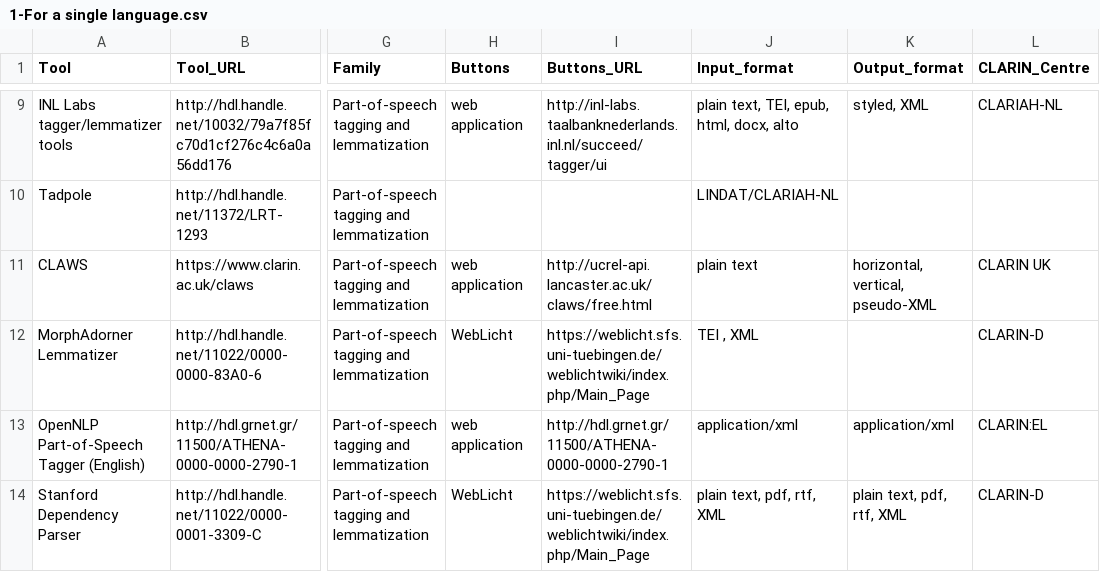
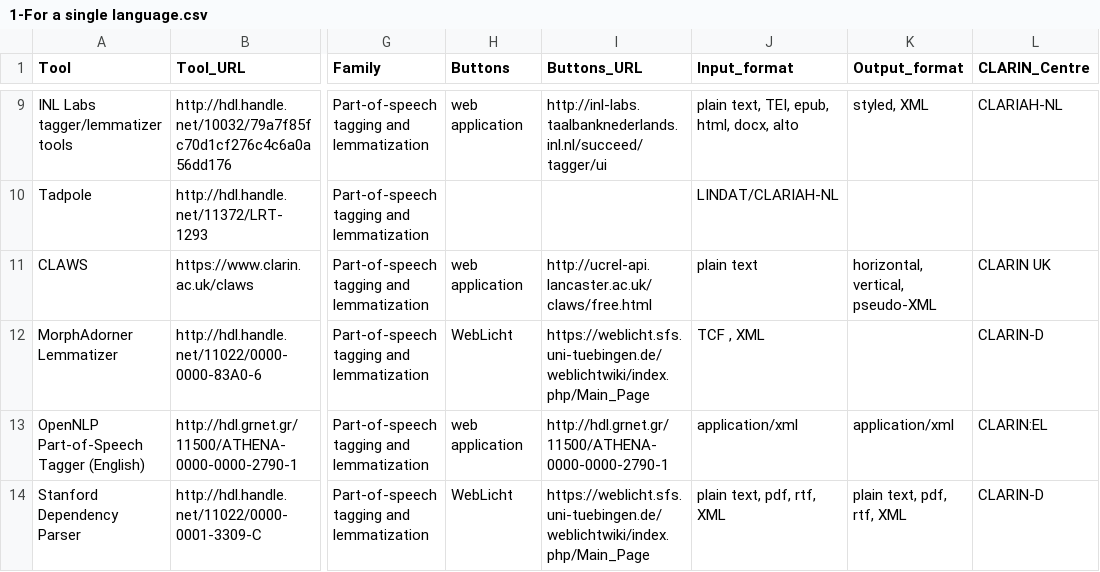
Before and after one commit to clarin-eric/resource-families-html-generator, a CSV file: resource_families/Tools/Part-of-speech tagging and lemmatization/1-Part-of-speech taggers and lemmatizers in the CLARIN infrastructure/1-For a single language.csv, drawn as a sheet; only a part is shown, gaps mark what is left out; the diff covers the shown part only; the diff names each change by its address in the sheet, - before the commit and + after, or states it on an @@ line.

```diff
--- a/resource_families/Tools/Part-of-speech tagging and lemmatization/1-Part-of-speech taggers and lemmatizers in the CLARIN infrastructure/1-For a single language.csv
+++ b/resource_families/Tools/Part-of-speech tagging and lemmatization/1-Part-of-speech taggers and lemmatizers in the CLARIN infrastructure/1-For a single language.csv
-J12 (Input_format): TEI , XML
+J12 (Input_format): TCF , XML
```
Also changed, not shown: 2 added rows and 22 edited cells elsewhere in this file, resource_families/Tools/Named entity recognition/1-Tools for named entity recognition in the CLARIN infrastructure.csv, resource_families/Tools/Normalization/1-Tools for normalization in the CLARIN infrastructure.csv, 2 other files.
